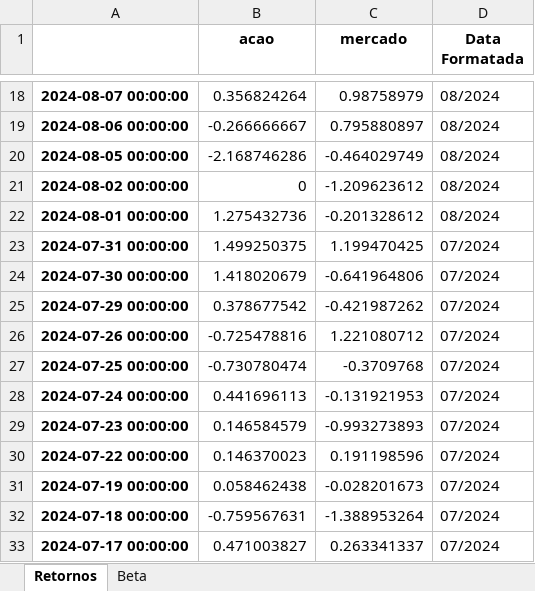
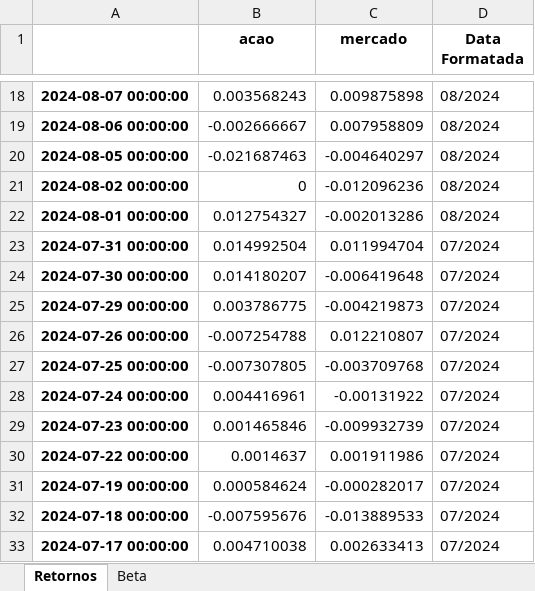
Before and after one commit to katerine-dev/analiseBeta, an Excel workbook: doc/ITUB4cg_1anos.xlsx, sheet Retornos, drawn as a sheet; only a part is shown, gaps mark what is left out; values as stored, in another font and other column widths than the file's, no borders; charts and pictures not drawn; the diff covers the shown part only; the diff names each change by its address in the sheet, - before the commit and + after, or states it on an @@ line.

```diff
--- a/doc/ITUB4cg_1anos.xlsx (sheet Retornos)
+++ b/doc/ITUB4cg_1anos.xlsx (sheet Retornos)
-B18 (acao): 0.356824264
+B18 (acao): 0.003568243
-C18 (mercado): 0.98758979
+C18 (mercado): 0.009875898
-B19 (acao): -0.266666667
+B19 (acao): -0.002666667
-C19 (mercado): 0.795880897
+C19 (mercado): 0.007958809
-B20 (acao): -2.168746286
+B20 (acao): -0.021687463
-C20 (mercado): -0.464029749
+C20 (mercado): -0.004640297
-C21 (mercado): -1.209623612
+C21 (mercado): -0.012096236
-B22 (acao): 1.275432736
+B22 (acao): 0.012754327
-C22 (mercado): -0.201328612
+C22 (mercado): -0.002013286
-B23 (acao): 1.499250375
+B23 (acao): 0.014992504
-C23 (mercado): 1.199470425
+C23 (mercado): 0.011994704
-B24 (acao): 1.418020679
+B24 (acao): 0.014180207
-C24 (mercado): -0.641964806
+C24 (mercado): -0.006419648
-B25 (acao): 0.378677542
+B25 (acao): 0.003786775
-C25 (mercado): -0.421987262
+C25 (mercado): -0.004219873
-B26 (acao): -0.725478816
+B26 (acao): -0.007254788
-C26 (mercado): 1.221080712
+C26 (mercado): 0.012210807
-B27 (acao): -0.730780474
+B27 (acao): -0.007307805
-C27 (mercado): -0.3709768
+C27 (mercado): -0.003709768
-B28 (acao): 0.441696113
+B28 (acao): 0.004416961
-C28 (mercado): -0.131921953
+C28 (mercado): -0.00131922
-B29 (acao): 0.146584579
+B29 (acao): 0.001465846
-C29 (mercado): -0.993273893
+C29 (mercado): -0.009932739
-B30 (acao): 0.146370023
+B30 (acao): 0.0014637
-C30 (mercado): 0.191198596
+C30 (mercado): 0.001911986
-B31 (acao): 0.058462438
+B31 (acao): 0.000584624
-C31 (mercado): -0.028201673
+C31 (mercado): -0.000282017
-B32 (acao): -0.759567631
+B32 (acao): -0.007595676
-C32 (mercado): -1.388953264
+C32 (mercado): -0.013889533
-B33 (acao): 0.471003827
+B33 (acao): 0.004710038
-C33 (mercado): 0.263341337
+C33 (mercado): 0.002633413
```
Also changed, not shown: 464 edited cells elsewhere in this sheet, charts or pictures, doc/ITUB4cg_5anos.xlsx, doc/LREN3cg_5anos.xlsx, 31 other files.
